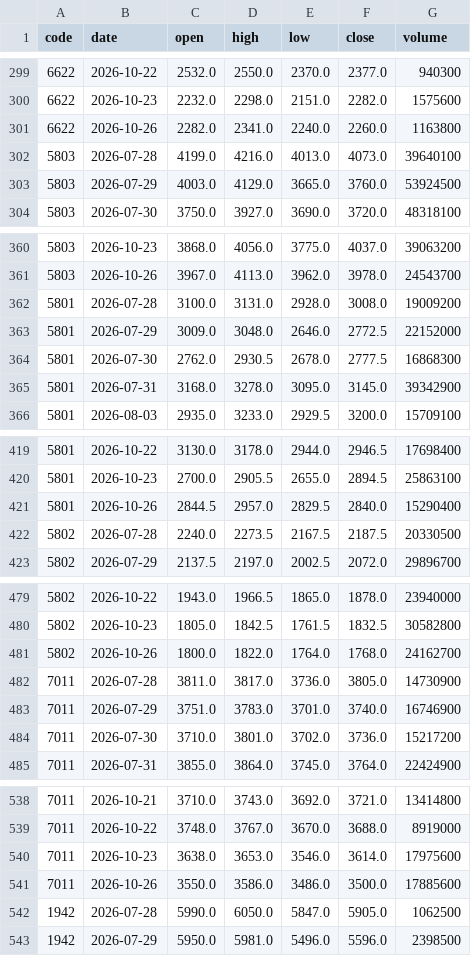
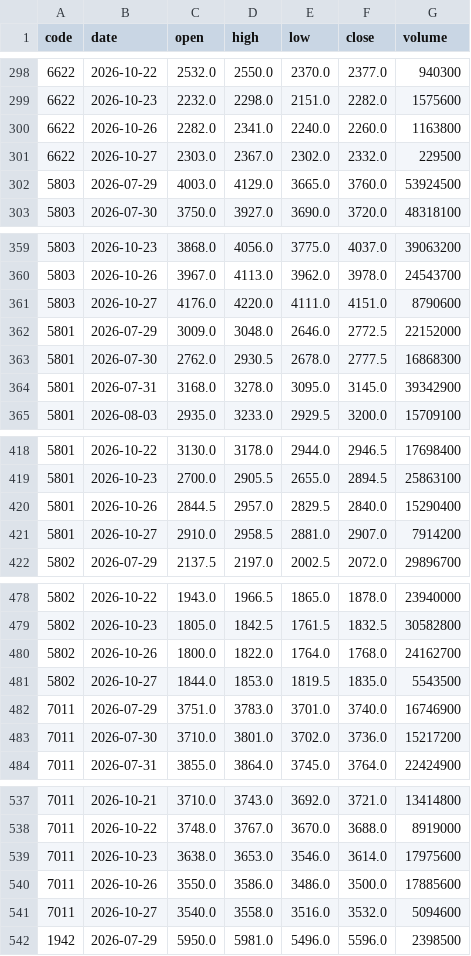
Before and after one commit to gudianjun/jp-bars, a CSV file: data/latest.csv, drawn as a sheet; only a part is shown, gaps mark what is left out; the diff covers the shown part only.

```diff
--- a/data/latest.csv
+++ b/data/latest.csv
@@ -301,3 +300,3 @@ code,date,open,high,low,close,volume
 6622,2026-10-26,2282.0,2341.0,2240.0,2260.0,1163800
-5803,2026-07-28,4199.0,4216.0,4013.0,4073.0,39640100
+6622,2026-10-27,2303.0,2367.0,2302.0,2332.0,229500
 5803,2026-07-29,4003.0,4129.0,3665.0,3760.0,53924500
@@ -361,3 +360,3 @@ code,date,open,high,low,close,volume
 5803,2026-10-26,3967.0,4113.0,3962.0,3978.0,24543700
-5801,2026-07-28,3100.0,3131.0,2928.0,3008.0,19009200
+5803,2026-10-27,4176.0,4220.0,4111.0,4151.0,8790600
 5801,2026-07-29,3009.0,3048.0,2646.0,2772.5,22152000
@@ -421,3 +420,3 @@ code,date,open,high,low,close,volume
 5801,2026-10-26,2844.5,2957.0,2829.5,2840.0,15290400
-5802,2026-07-28,2240.0,2273.5,2167.5,2187.5,20330500
+5801,2026-10-27,2910.0,2958.5,2881.0,2907.0,7914200
 5802,2026-07-29,2137.5,2197.0,2002.5,2072.0,29896700
@@ -481,3 +480,3 @@ code,date,open,high,low,close,volume
 5802,2026-10-26,1800.0,1822.0,1764.0,1768.0,24162700
-7011,2026-07-28,3811.0,3817.0,3736.0,3805.0,14730900
+5802,2026-10-27,1844.0,1853.0,1819.5,1835.0,5543500
 7011,2026-07-29,3751.0,3783.0,3701.0,3740.0,16746900
@@ -541,3 +540,3 @@ code,date,open,high,low,close,volume
 7011,2026-10-26,3550.0,3586.0,3486.0,3500.0,17885600
-1942,2026-07-28,5990.0,6050.0,5847.0,5905.0,1062500
+7011,2026-10-27,3540.0,3558.0,3516.0,3532.0,5094600
 1942,2026-07-29,5950.0,5981.0,5496.0,5596.0,2398500
```
Also changed, not shown: 9 added rows, 9 removed rows and 1 edited cell elsewhere in this file, 1 other file.
